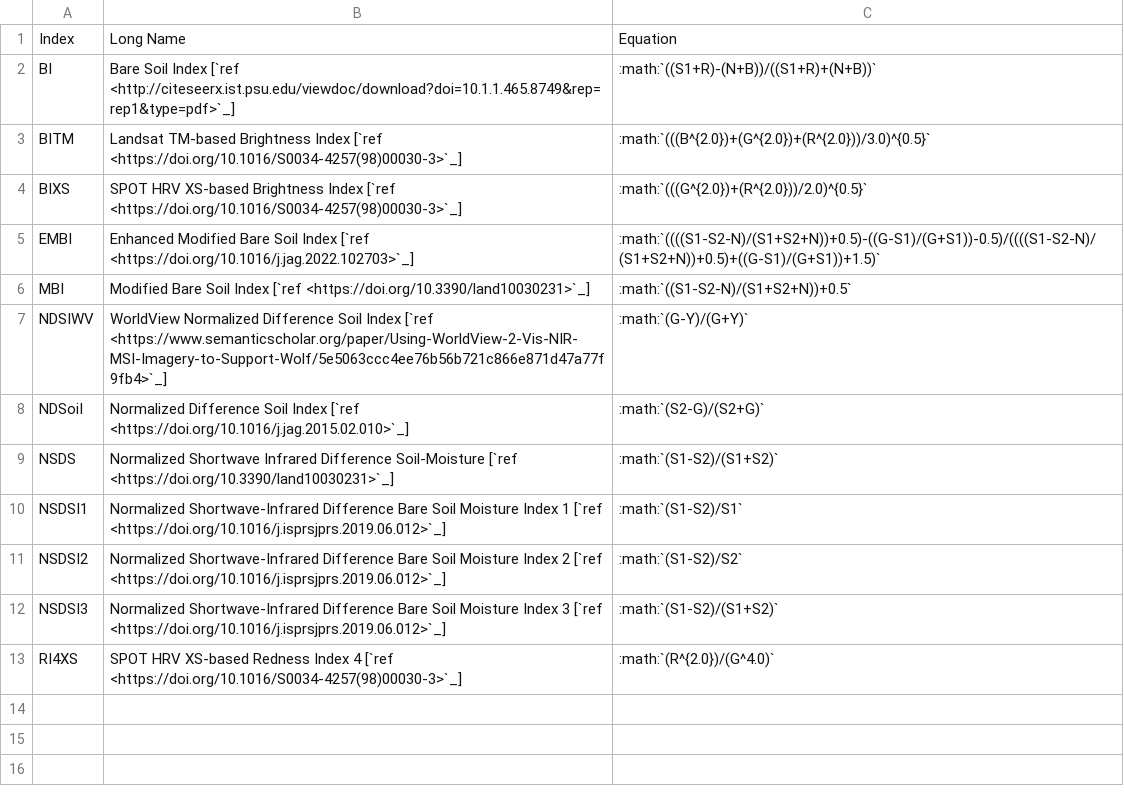
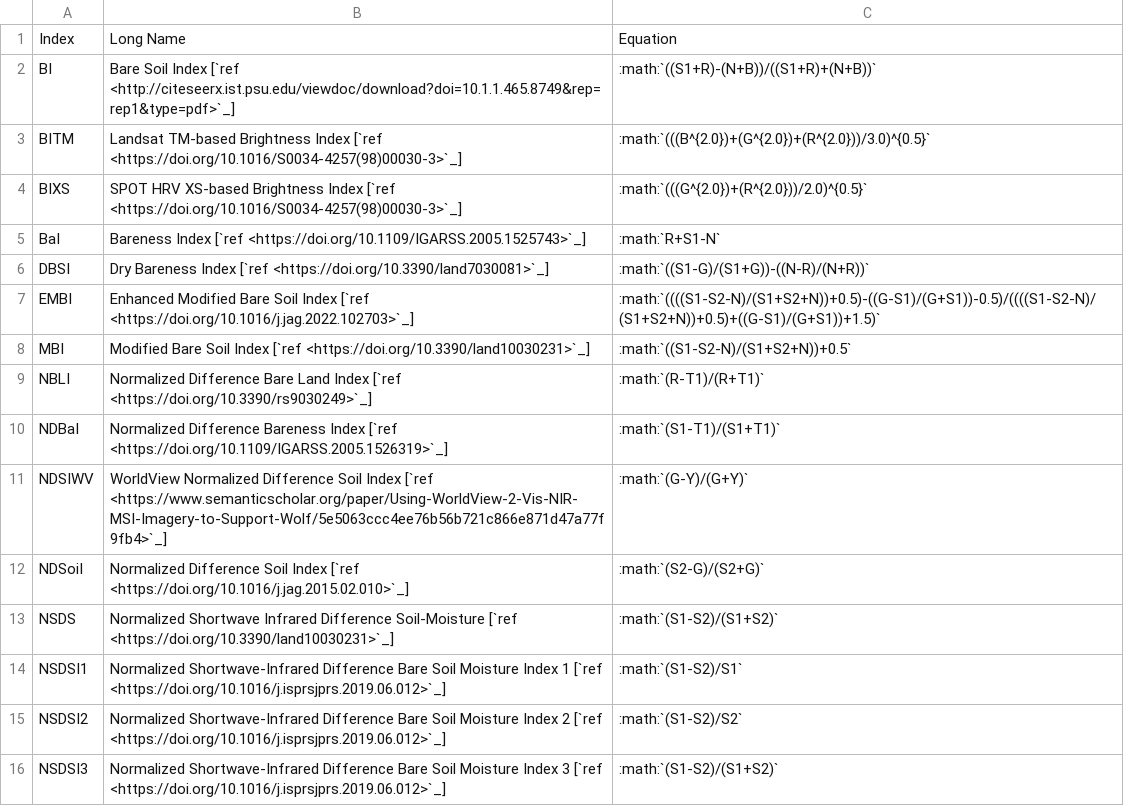
Before and after one commit to awesome-spectral-indices/awesome-spectral-indices, a CSV file: docs/_static/indices_soil.csv, drawn as a sheet; only a part is shown; the shorter side is filled out with more unchanged rows; the diff names each change by its address in the sheet, - before the commit and + after, or states it on an @@ line.

```diff
--- a/docs/_static/indices_soil.csv
+++ b/docs/_static/indices_soil.csv
+row 5: BaI | Bareness Index [`ref <https://doi.org/10.1109/IGARSS.2005.1525743>`_] | :math:`R+S1-N`
+row 6: DBSI | Dry Bareness Index [`ref <https://doi.org/10.3390/land7030081>`_] | :math:`((S1-G)/(S1+G))-((N-R)/(N+R))`
+row 9: NBLI | Normalized Difference Bare Land Index [`ref <https://doi.org/10.3390/rs9030249>`_] | :math:`(R-T1)/(R+T1)`
+row 10: NDBaI | Normalized Difference Bareness Index [`ref <https://doi.org/10.1109/IGARSS.2005.1526319>`_] | :math:`(S1-T1)/(S1+T1)`
```
Also changed, not shown: docs/_static/indices_urban.csv, output/spectral-indices-table.csv, 2 other files.
